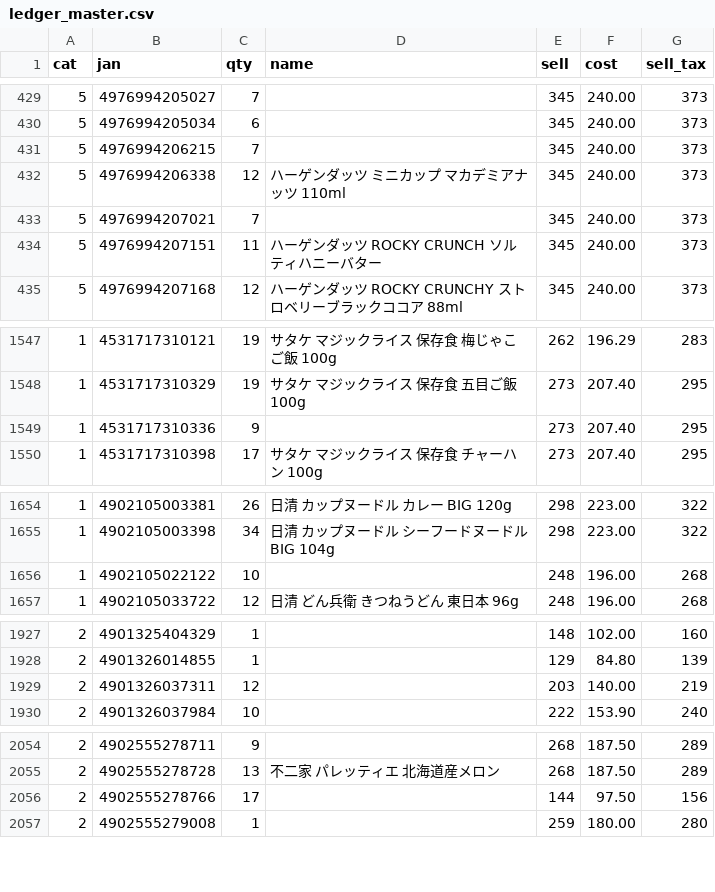
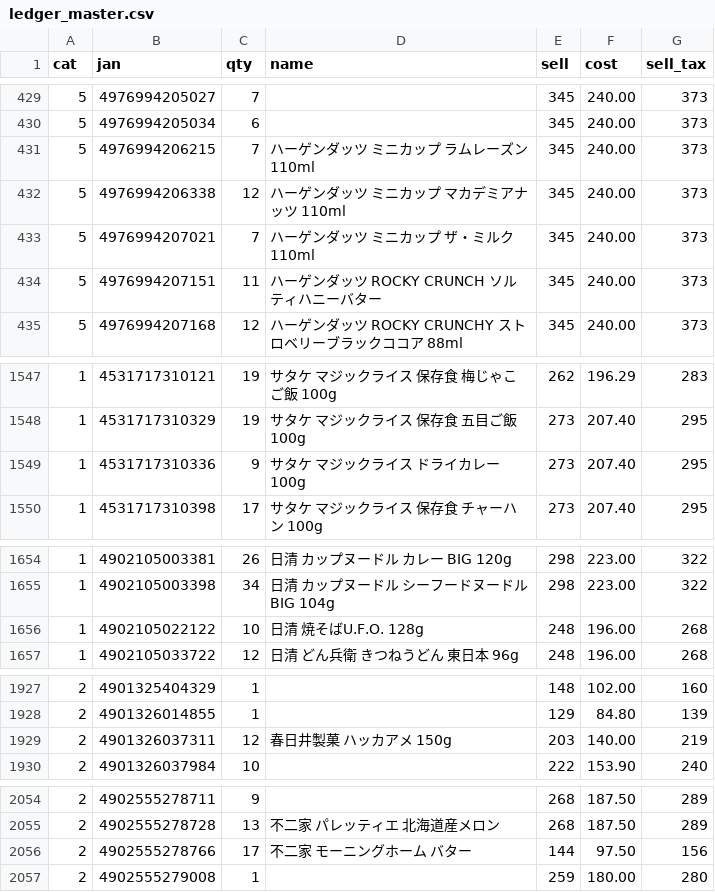
Before and after one commit to kshop-collab/kshop-ledger, a CSV file: ledger_master.csv, drawn as a sheet; only a part is shown, gaps mark what is left out; the diff covers the shown part only.

Commit message:
Update ledger_master.csv (561 named products)

```diff
--- a/ledger_master.csv
+++ b/ledger_master.csv
@@ -430,5 +430,5 @@
 "5","4976994205034","6","","345","240.00","373"
-"5","4976994206215","7","","345","240.00","373"
+"5","4976994206215","7","ハーゲンダッツ ミニカップ ラムレーズン 110ml","345","240.00","373"
 "5","4976994206338","12","ハーゲンダッツ ミニカップ マカデミアナッツ 110ml","345","240.00","373"
-"5","4976994207021","7","","345","240.00","373"
+"5","4976994207021","7","ハーゲンダッツ ミニカップ ザ・ミルク 110ml","345","240.00","373"
 "5","4976994207151","11","ハーゲンダッツ ROCKY CRUNCH ソルティハニーバター","345","240.00","373"
@@ -1548,3 +1548,3 @@
 "1","4531717310329","19","サタケ マジックライス 保存食 五目ご飯 100g","273","207.40","295"
-"1","4531717310336","9","","273","207.40","295"
+"1","4531717310336","9","サタケ マジックライス ドライカレー 100g","273","207.40","295"
 "1","4531717310398","17","サタケ マジックライス 保存食 チャーハン 100g","273","207.40","295"
@@ -1655,3 +1655,3 @@
 "1","4902105003398","34","日清 カップヌードル シーフードヌードル BIG 104g","298","223.00","322"
-"1","4902105022122","10","","248","196.00","268"
+"1","4902105022122","10","日清 焼そばU.F.O. 128g","248","196.00","268"
 "1","4902105033722","12","日清 どん兵衛 きつねうどん 東日本 96g","248","196.00","268"
@@ -1928,3 +1928,3 @@
 "2","4901326014855","1","","129","84.80","139"
-"2","4901326037311","12","","203","140.00","219"
+"2","4901326037311","12","春日井製菓 ハッカアメ 150g","203","140.00","219"
 "2","4901326037984","10","","222","153.90","240"
@@ -2055,3 +2055,3 @@
 "2","4902555278728","13","不二家 パレッティエ 北海道産メロン","268","187.50","289"
-"2","4902555278766","17","","144","97.50","156"
+"2","4902555278766","17","不二家 モーニングホーム バター","144","97.50","156"
 "2","4902555279008","1","","259","180.00","280"
```
Also changed, not shown: 1 edited cell elsewhere in this file.
